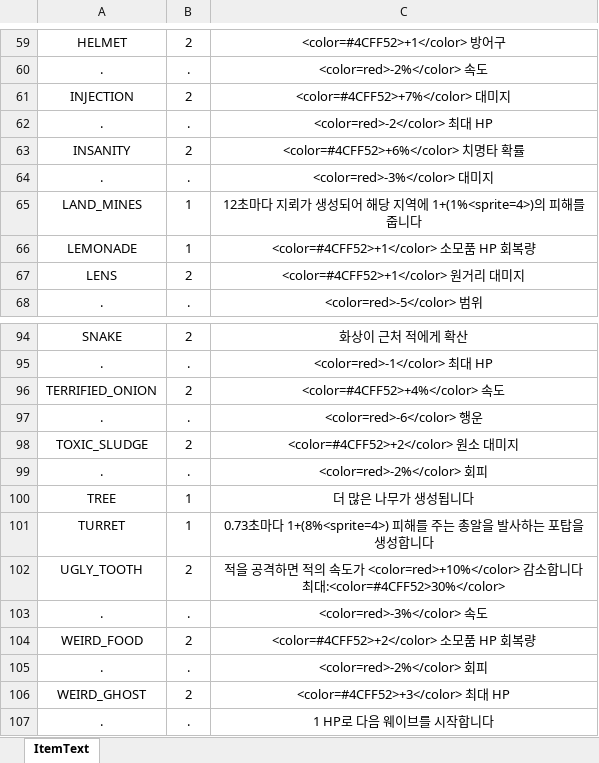
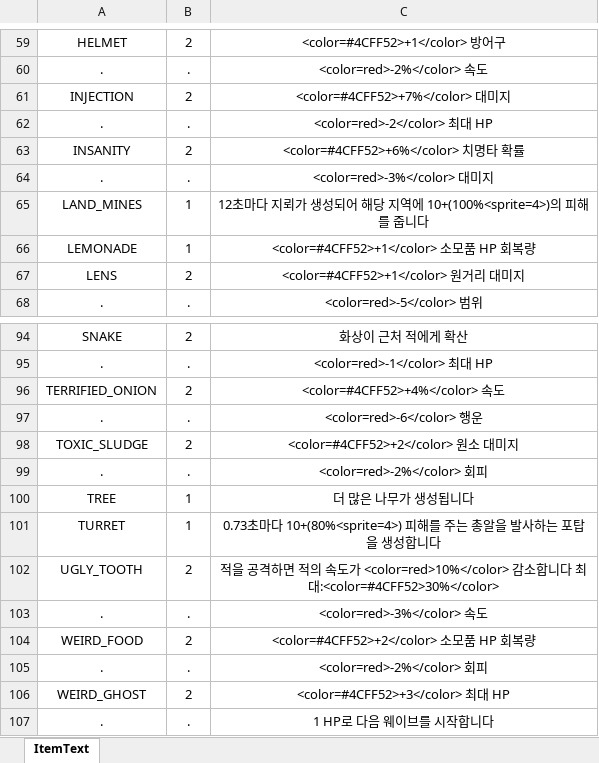
Before and after one commit to totohazima/Brotato, an Excel workbook: Assets/Resources/CSV.data/ItemText.xlsx, sheet ItemText, drawn as a sheet; only a part is shown, gaps mark what is left out; values as stored, in another font and other column widths than the file's, no borders; the diff names each change by its address in the sheet, - before the commit and + after, or states it on an @@ line.

```diff
--- a/Assets/Resources/CSV.data/ItemText.xlsx (sheet ItemText)
+++ b/Assets/Resources/CSV.data/ItemText.xlsx (sheet ItemText)
-C65: …지역에 1+(1%<sprite=4>)의 피해…
+C65: …지역에 10+(100%<sprite=4>)의 피해…
-C101: …초마다 1+(8%<sprite=4>) 피해를…
+C101: …초마다 10+(80%<sprite=4>) 피해를…
-C102: …가 <color=red>+10%</color> 감소…
+C102: …가 <color=red>10%</color> 감소…
```
Also changed, not shown: Assets/Resources/CSV.data/ItemStat.xlsx, Assets/Resources/CSV.data/PlayerStat.xlsx, 10 other files.
